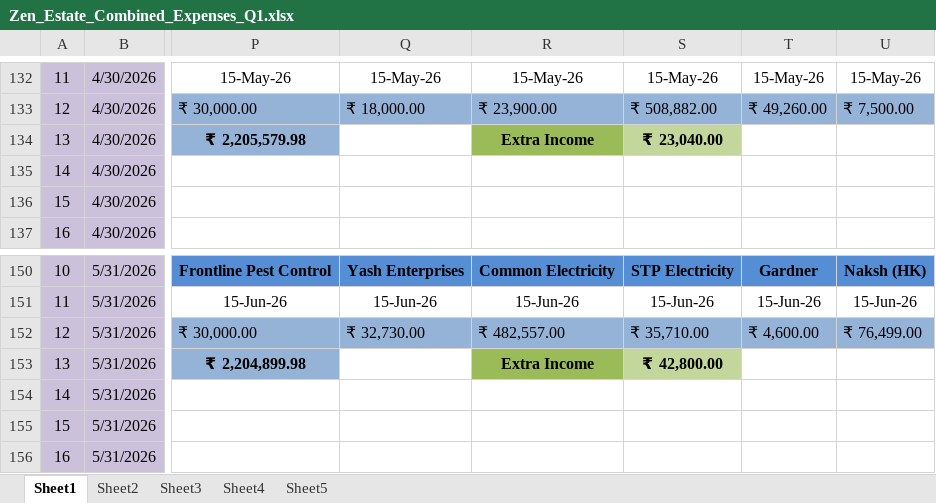
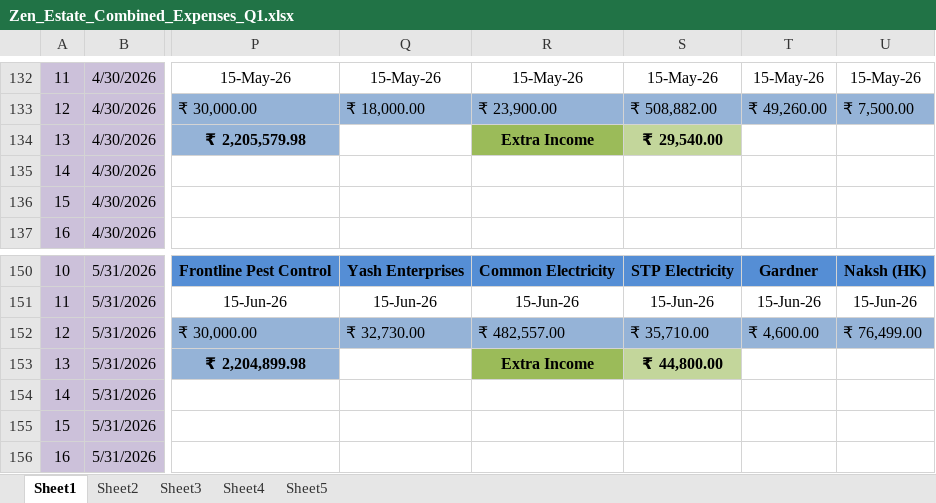
Before and after one commit to dhootmahesh28/zen-estate-dashboard, an Excel workbook: Zen_Estate_Combined_Expenses_Q1.xlsx, sheet Sheet1, drawn as a sheet; only a part is shown, gaps mark what is left out; values as stored, in another font and other column widths than the file's, no borders; the diff covers the shown part only; the diff names each change by its address in the sheet, - before the commit and + after, or states it on an @@ line.

```diff
--- a/Zen_Estate_Combined_Expenses_Q1.xlsx (sheet Sheet1)
+++ b/Zen_Estate_Combined_Expenses_Q1.xlsx (sheet Sheet1)
-S134: ₹ 23,040.00
+S134: ₹ 29,540.00
-S153: ₹ 42,800.00
+S153: ₹ 44,800.00
```
Also changed, not shown: 13 edited cells elsewhere in this sheet.
